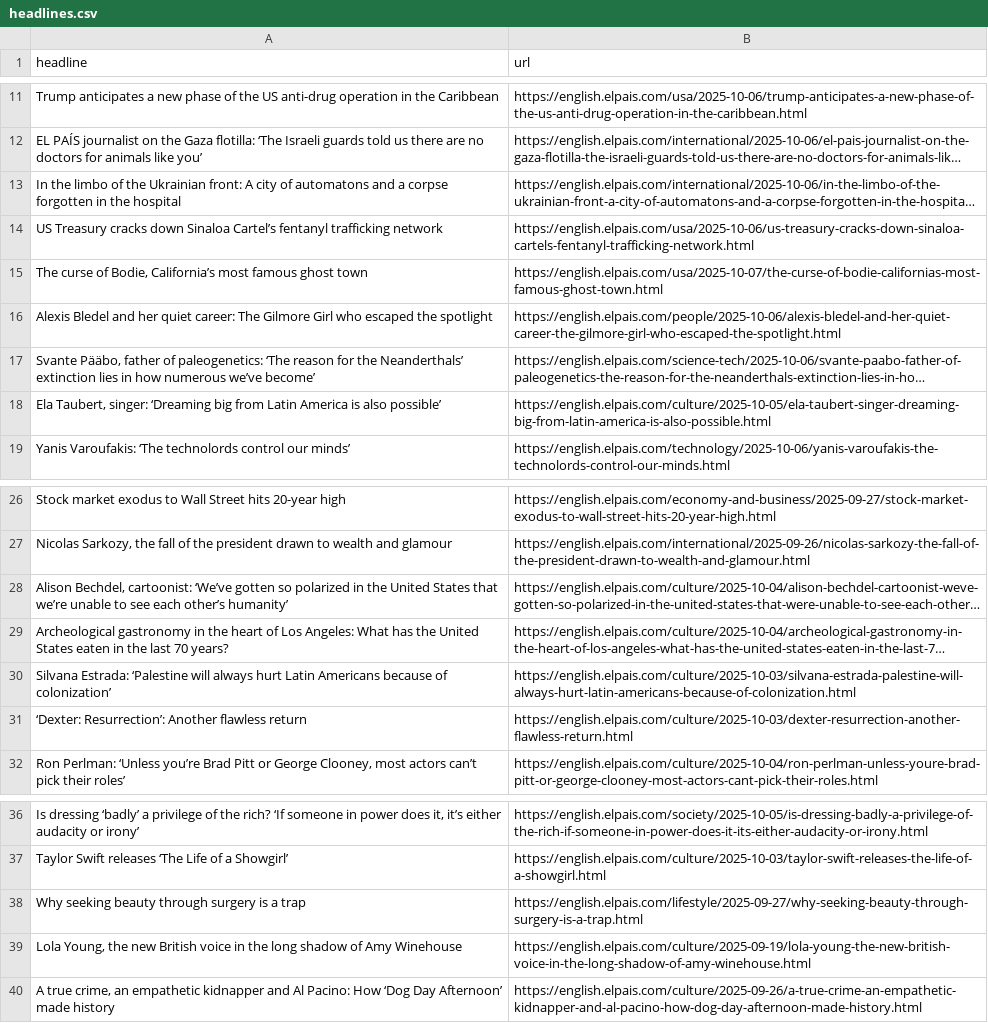
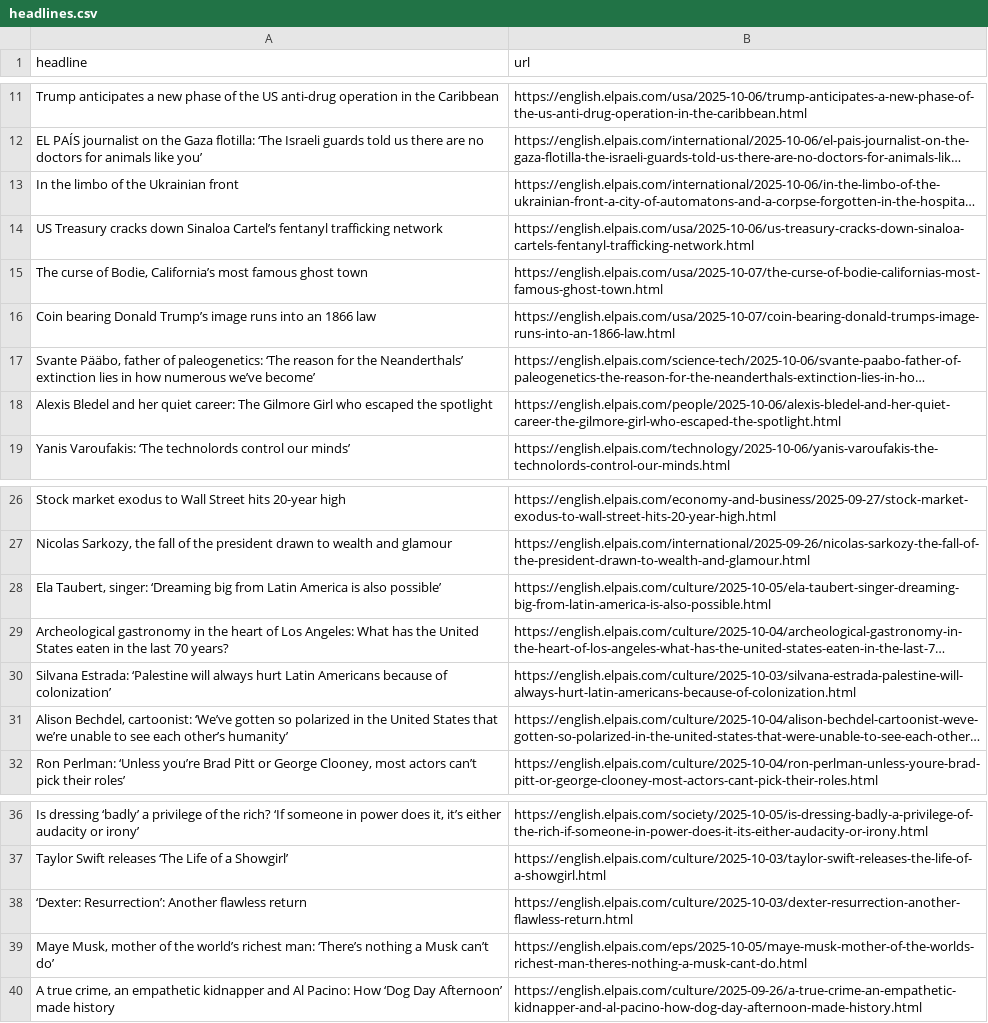
Before and after one commit to dafnikaravola/soma-s-autoscrapper, a CSV file: headlines.csv, drawn as a sheet; only a part is shown, gaps mark what is left out; long unchanged cells end in …; removed rows and columns are numbered as before the commit, all else as after; the diff names each change by its address in the sheet, - before the commit and + after, or states it on an @@ line.

```diff
--- a/headlines.csv
+++ b/headlines.csv
-A13 (headline): …the Ukrainian front: A city of automatons and a corpse forgotten in the hospital
+A13 (headline): …the Ukrainian front
+row 16: Coin bearing Donald Trump’s image runs into an 1866 law | https://english.elpais.com/usa/2025-10-07/coin-bearing-donald-trumps-image-runs-into-an-1866-law.html
@@ row 18 moved to row 28: Ela Taubert, singer: ‘Dreaming big from … @@
@@ row 28 moved to row 31: Alison Bechdel, cartoonist: ‘We’ve gotte… @@
-row 38: Why seeking beauty through surgery is a trap | https://english.elpais.com/lifestyle/2025-09-27/why-seeking-beauty-through-surgery-is-a-trap.html
-row 39: Lola Young, the new British voice in the long shadow of Amy Winehouse | https://english.elpais.com/culture/2025-09-19/lola-young-the-new-british-voice-in-the-long-shadow-of-amy-winehouse.html
@@ row 31 moved to row 38: ‘Dexter: Resurrection’: Another flawless… @@
+row 39: Maye Musk, mother of the world’s richest man: ‘There’s nothing a Musk can’t do’ | https://english.elpais.com/eps/2025-10-05/maye-musk-mother-of-the-worlds-richest-man-theres-nothing-a-musk-cant-do.html
```
